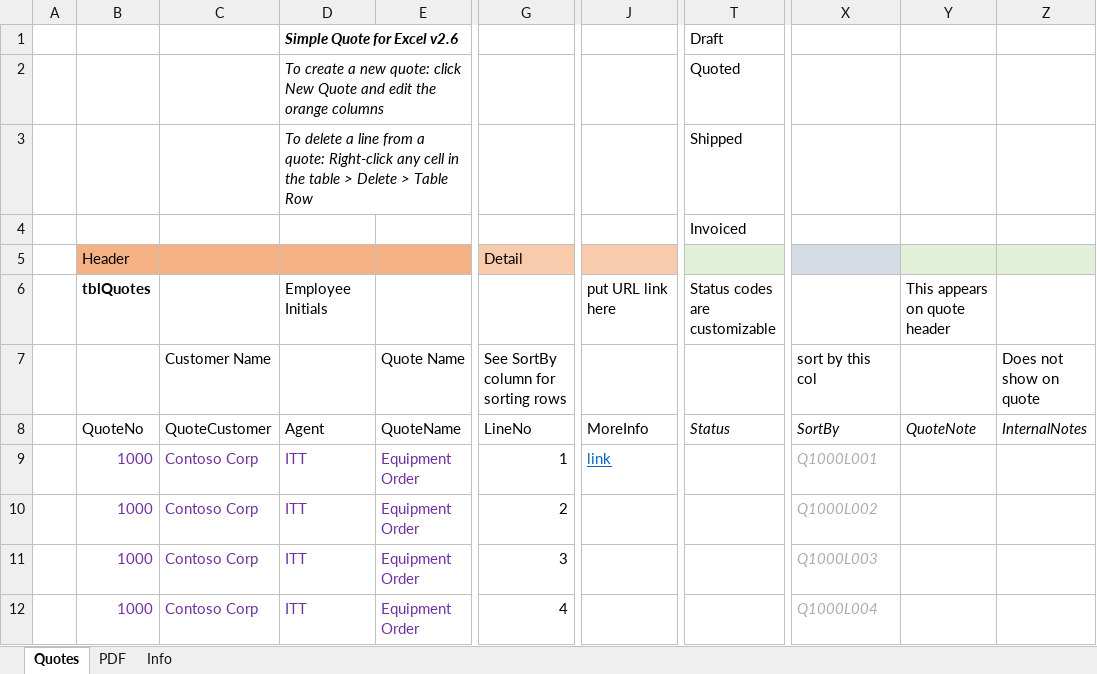
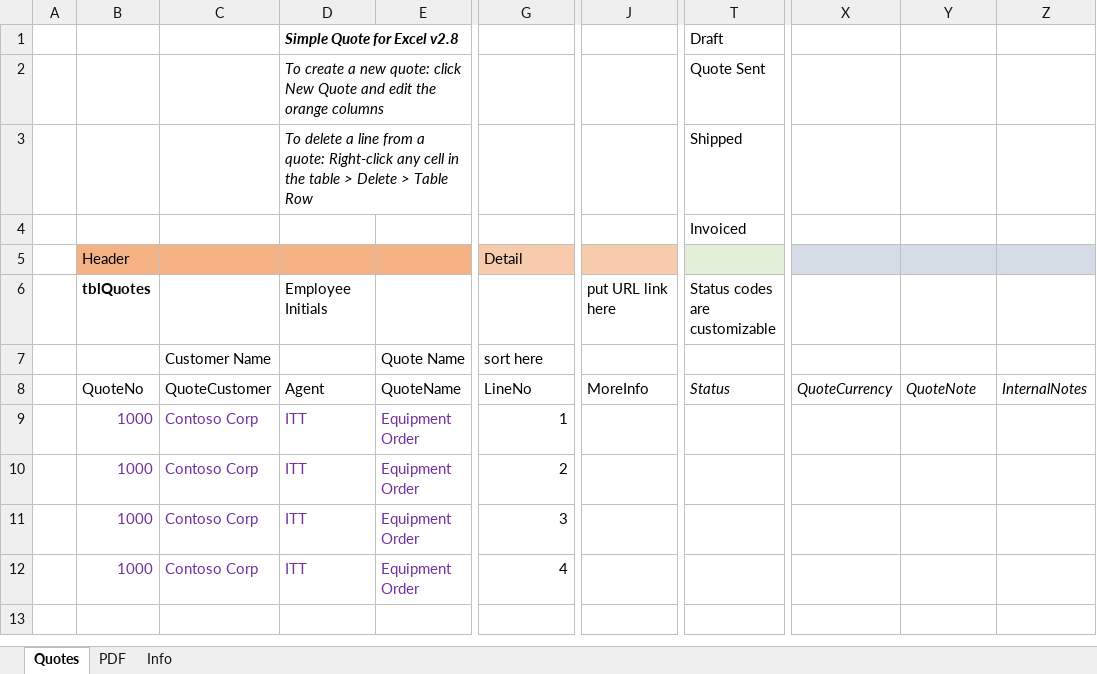
Before and after one commit to ITAutomator/Simple-Quote-for-Excel, an Excel workbook: Simple Quote for Excel.xlsm, sheet Quotes, drawn as a sheet; only a part is shown, gaps mark what is left out; values as stored, in another font and other column widths than the file's, no borders; charts and pictures and table styles not drawn; the diff names each change by its address in the sheet, - before the commit and + after, or states it on an @@ line.

```diff
--- a/Simple Quote for Excel.xlsm (sheet Quotes)
+++ b/Simple Quote for Excel.xlsm (sheet Quotes)
-D1 (Agent): Simple Quote for Excel v2.6
+D1 (Agent): Simple Quote for Excel v2.8
-T2 (Status): Quoted
+T2 (Status): Quote Sent
-Y6 (QuoteNote): This appears on quote header
+Y6 (QuoteNote): (empty)
-G7 (LineNo): See SortBy column for sorting rows
+G7 (LineNo): sort here
-X7 (QuoteCurrency): sort by this col
+X7 (QuoteCurrency): (empty)
-Z7 (InternalNotes): Does not show on quote
+Z7 (InternalNotes): (empty)
-X8: SortBy
+X8: QuoteCurrency
-J9 (MoreInfo): link
+J9 (MoreInfo): (empty)
-X9 (QuoteCurrency): Q1000L001
+X9 (QuoteCurrency): (empty)
-X10 (QuoteCurrency): Q1000L002
+X10 (QuoteCurrency): (empty)
-X11 (QuoteCurrency): Q1000L003
+X11 (QuoteCurrency): (empty)
-X12 (QuoteCurrency): Q1000L004
+X12 (QuoteCurrency): (empty)
```
Also changed, not shown: sheet Info, sheet PDF, formulas that keep their value, charts or pictures.
